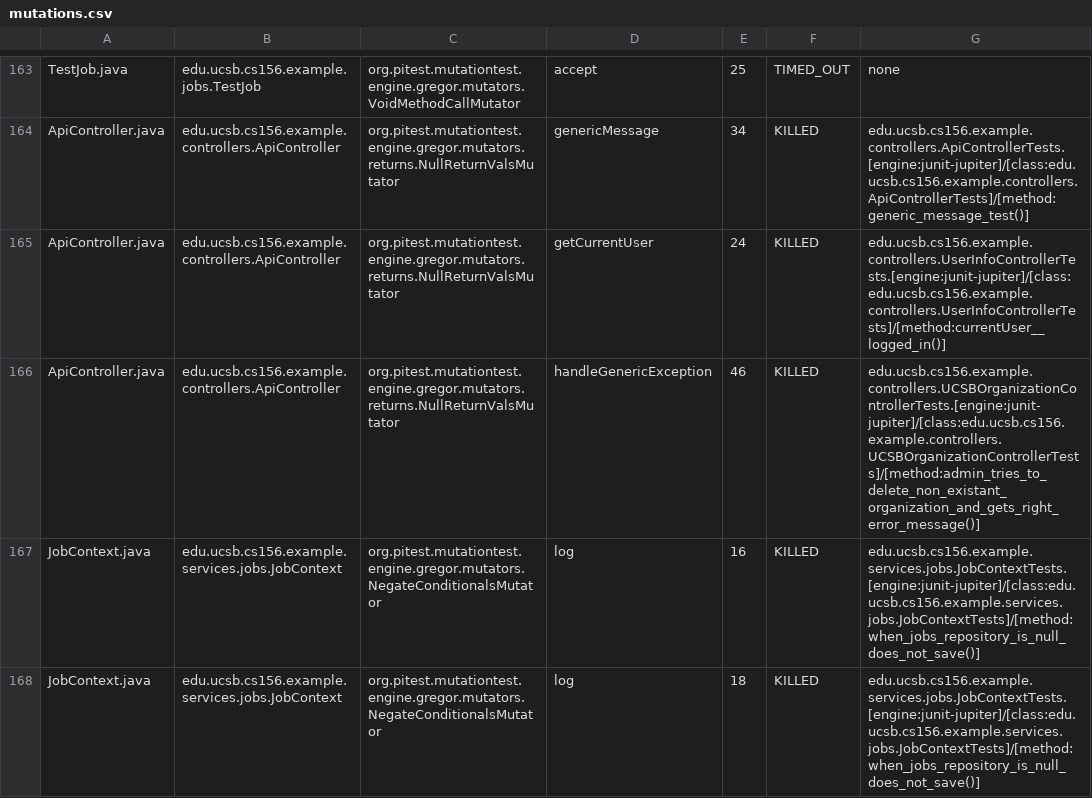
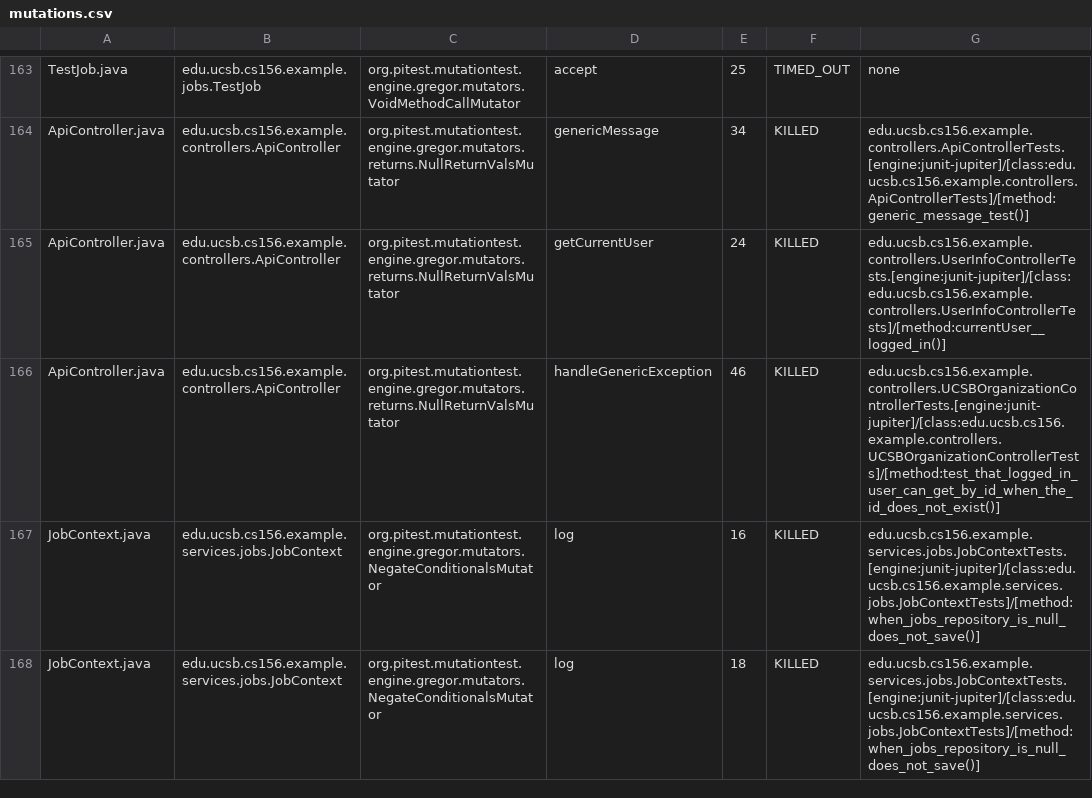
Before and after one commit to ucsb-cs156-f25/team02-f25-12, a CSV file: prs/79/pitest/mutations.csv, drawn as a sheet; only a part is shown, gaps mark what is left out.

Commit message:
Deploying to gh-pages from @ ucsb-cs156-f25/team02-f25-12@153401a3d82527ba82a4771a4d7a6aeb39e92276 🚀

```diff
--- a/prs/79/pitest/mutations.csv
+++ b/prs/79/pitest/mutations.csv
@@ -165,3 +165,3 @@ ApiController.java,edu.ucsb.cs156.example.controllers.ApiController,org.pitest.m
 ApiController.java,edu.ucsb.cs156.example.controllers.ApiController,org.pitest.mutationtest.engine.gregor.mutators.returns.NullReturnValsMutator,getCurrentUser,24,KILLED,edu.ucsb.cs156.example.controllers.UserInfoControllerTests.[engine:junit-jupiter]/[class:edu.ucsb.cs156.example.controllers.UserInfoControllerTests]/[method:currentUser__logged_in()]
-ApiController.java,edu.ucsb.cs156.example.controllers.ApiController,org.pitest.mutationtest.engine.gregor.mutators.returns.NullReturnValsMutator,handleGenericException,46,KILLED,edu.ucsb.cs156.example.controllers.UCSBOrganizationControllerTests.[engine:junit-jupiter]/[class:edu.ucsb.cs156.example.controllers.UCSBOrganizationControllerTests]/[method:admin_tries_to_delete_non_existant_organization_and_gets_right_error_message()]
+ApiController.java,edu.ucsb.cs156.example.controllers.ApiController,org.pitest.mutationtest.engine.gregor.mutators.returns.NullReturnValsMutator,handleGenericException,46,KILLED,edu.ucsb.cs156.example.controllers.UCSBOrganizationControllerTests.[engine:junit-jupiter]/[class:edu.ucsb.cs156.example.controllers.UCSBOrganizationControllerTests]/[method:test_that_logged_in_user_can_get_by_id_when_the_id_does_not_exist()]
 JobContext.java,edu.ucsb.cs156.example.services.jobs.JobContext,org.pitest.mutationtest.engine.gregor.mutators.NegateConditionalsMutator,log,16,KILLED,edu.ucsb.cs156.example.services.jobs.JobContextTests.[engine:junit-jupiter]/[class:edu.ucsb.cs156.example.services.jobs.JobContextTests]/[method:when_jobs_repository_is_null_does_not_save()]
```
Also changed, not shown: 20 other files.
